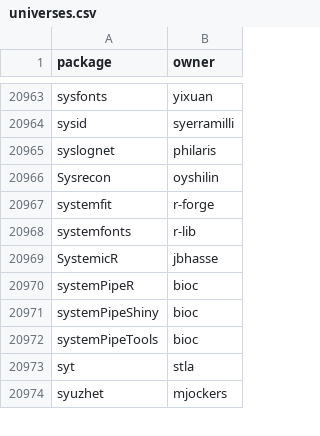
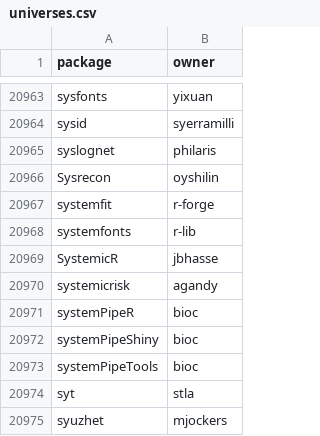
Before and after one commit to r-universe-org/cran-to-git, a CSV file: universes.csv, drawn as a sheet; only a part is shown, gaps mark what is left out; the diff names each change by its address in the sheet, - before the commit and + after, or states it on an @@ line.

```diff
--- a/universes.csv
+++ b/universes.csv
+row 20970: systemicrisk | agandy
```
Also changed, not shown: archived.csv, crantogit.csv, 3 other files.
